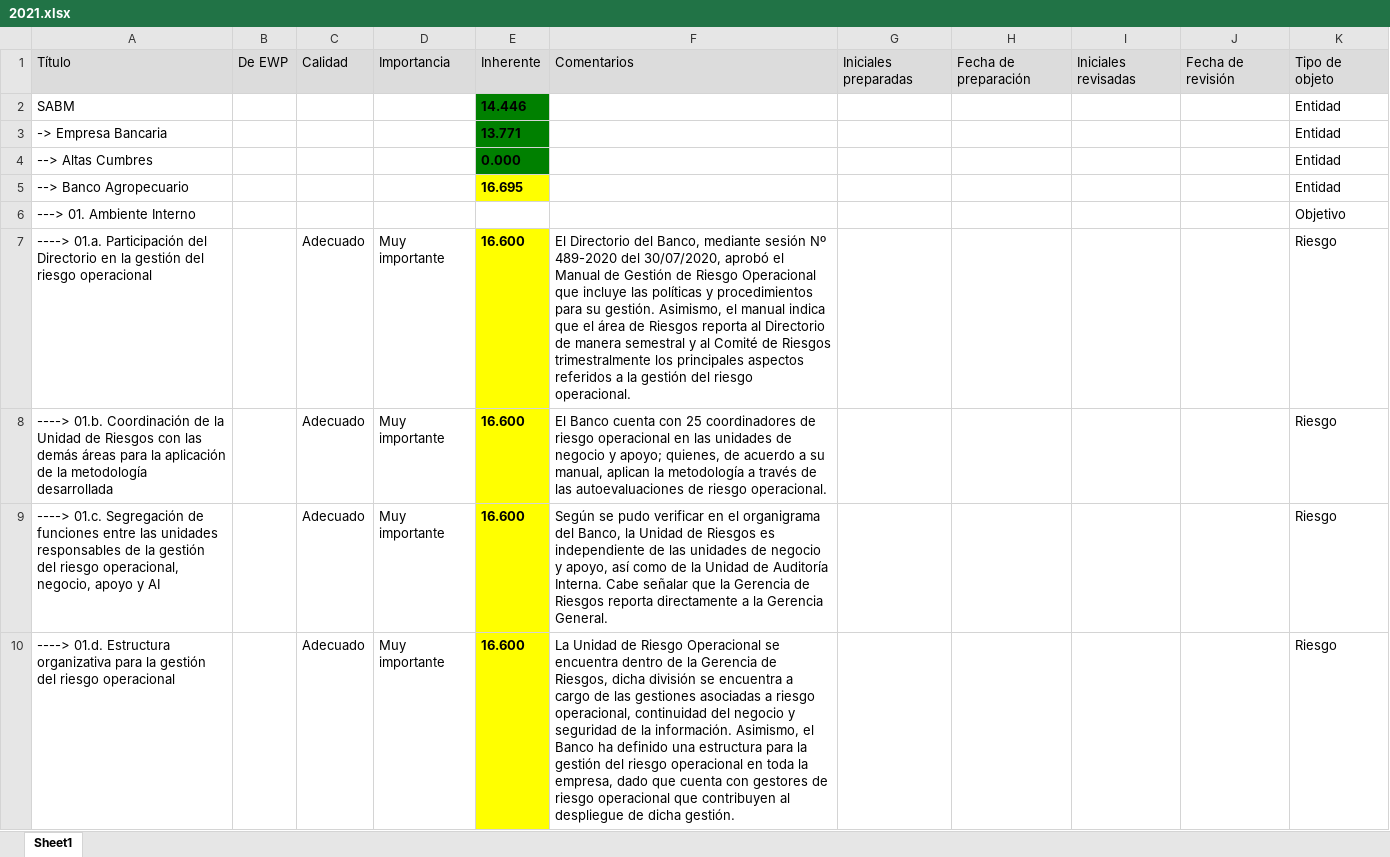
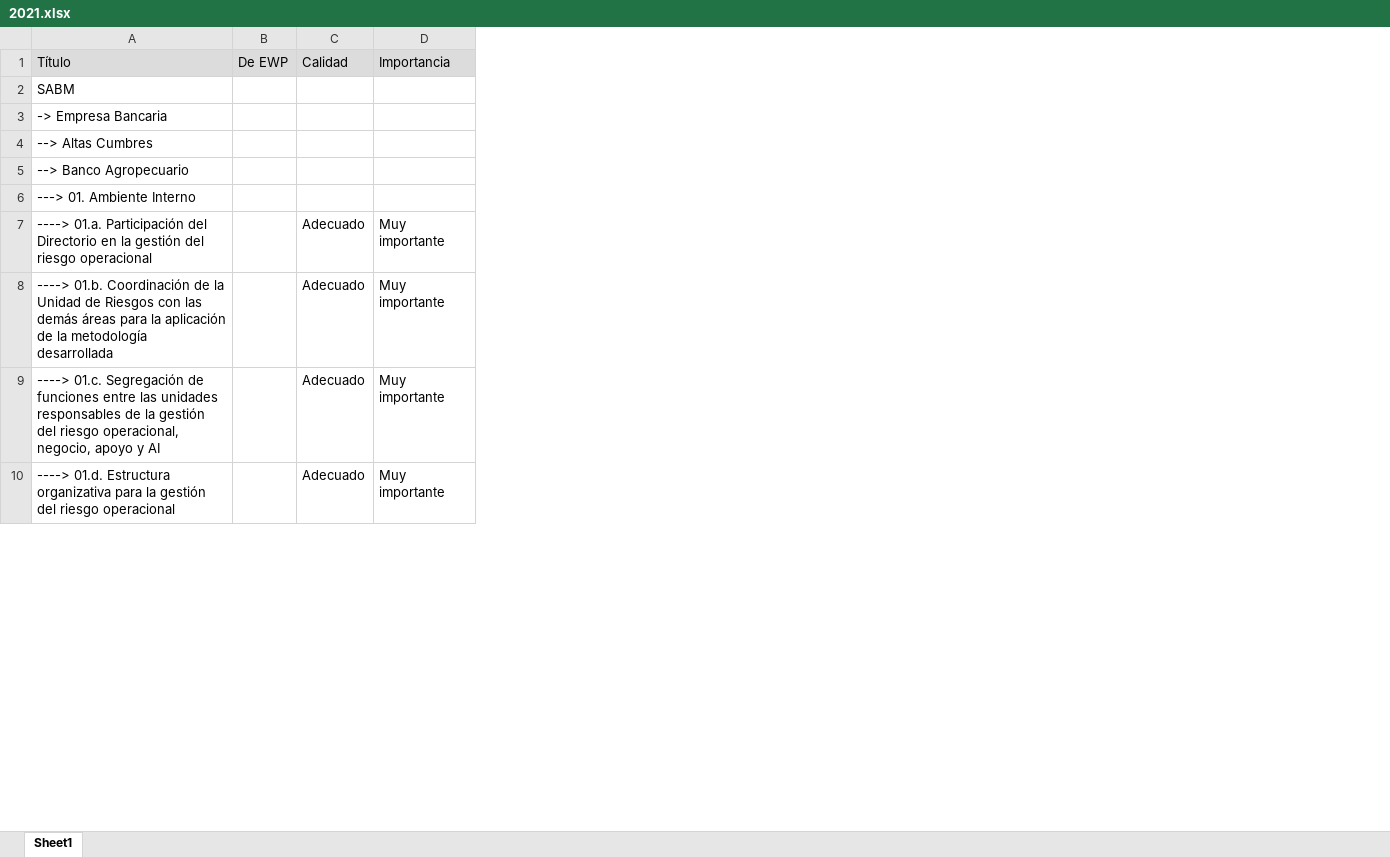
Before and after one commit to AMC-DSSIT/demo_dash, an Excel workbook: 2021.xlsx, sheet Sheet1, drawn as a sheet; only a part is shown; values as stored, in another font and other column widths than the file's, no borders; the diff names each change by its address in the sheet, - before the commit and + after, or states it on an @@ line.

```diff
--- a/2021.xlsx (sheet Sheet1)
+++ b/2021.xlsx (sheet Sheet1)
-column E, rows 1-10: Inherente | 14.446 | 13.771 | 0.000 | 16.695 |  | 16.600 | 16.600 | 16.600 | 16.600
-column F, rows 1-10: Comentarios |  |  |  |  |  | El Directorio del Banco, mediante sesión Nº 489-2020 del 30/07/2020, aprobó el Manual de Gestión de Riesgo Operacional que incluye las políticas y procedimientos para su gestión. Asimismo, el manual indica que el área de Riesgos reporta al Directorio de manera semestral y al Comité de Riesgos trimestralmente los principales aspectos referidos a la gestión del riesgo operacional. | El Banco cuenta con 25 coordinadores de riesgo operacional en las unidades de negocio y apoyo; quienes, de acuerdo a su manual, aplican la metodología a través de las autoevaluaciones de riesgo operacional. | Según se pudo verificar en el organigrama del Banco, la Unidad de Riesgos es independiente de las unidades de negocio y apoyo, así como de la Unidad de Auditoría Interna. Cabe señalar que la Gerencia de Riesgos reporta directamente a la Gerencia General. | La Unidad de Riesgo Operacional se encuentra dentro de la Gerencia de Riesgos, dicha división se encuentra a cargo de las gestiones asociadas a riesgo operacional, continuidad del negocio y seguridad de la información. Asimismo, el Banco ha definido una estructura para la gestión del riesgo operacional en toda la empresa, dado que cuenta con gestores de riesgo operacional que contribuyen al despliegue de dicha gestión.
-column G, row 1: Iniciales preparadas
-column H, row 1: Fecha de preparación
-column I, row 1: Iniciales revisadas
-column J, row 1: Fecha de revisión
-column K, rows 1-10: Tipo de objeto | Entidad | Entidad | Entidad | Entidad | Objetivo | Riesgo | Riesgo | Riesgo | Riesgo
```
Also changed, not shown: 2020.xlsx.
